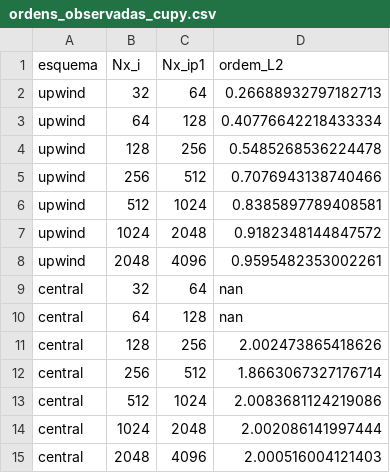
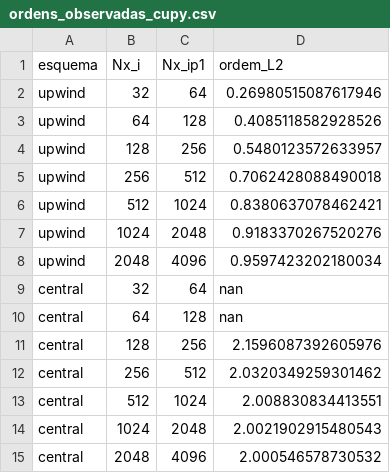
Before and after one commit to ggBittar/cfd-andreia, a CSV file: burguers/dados/ordens_observadas_cupy.csv, drawn as a sheet.

```diff
--- a/burguers/dados/ordens_observadas_cupy.csv
+++ b/burguers/dados/ordens_observadas_cupy.csv
@@ -1,15 +1,15 @@
 esquema,Nx_i,Nx_ip1,ordem_L2
-upwind,32,64,0.26688932797182713
-upwind,64,128,0.40776642218433334
-upwind,128,256,0.5485268536224478
-upwind,256,512,0.7076943138740466
-upwind,512,1024,0.8385897789408581
-upwind,1024,2048,0.9182348144847572
-upwind,2048,4096,0.9595482353002261
+upwind,32,64,0.26980515087617946
+upwind,64,128,0.4085118582928526
+upwind,128,256,0.5480123572633957
+upwind,256,512,0.7062428088490018
+upwind,512,1024,0.8380637078462421
+upwind,1024,2048,0.9183370267520276
+upwind,2048,4096,0.9597423202180034
 central,32,64,nan
 central,64,128,nan
-central,128,256,2.002473865418626
-central,256,512,1.8663067327176714
-central,512,1024,2.0083681124219086
-central,1024,2048,2.002086141997444
-central,2048,4096,2.000516004121403
+central,128,256,2.1596087392605976
+central,256,512,2.0320349259301462
+central,512,1024,2.008830834413551
+central,1024,2048,2.0021902915480543
+central,2048,4096,2.000546578730532
```
Also changed, not shown: burguers/dados/comparacao_cpu_gpu_cupy.csv, burguers/dados/erros_convergencia_gpu_cupy.csv, 32 other files.
